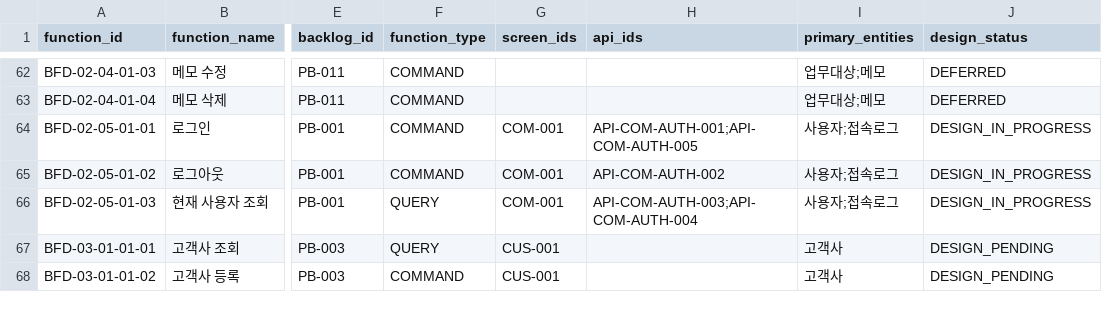
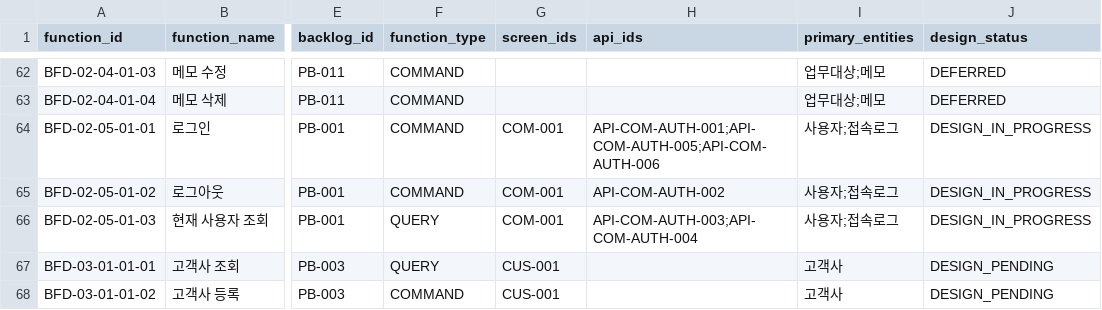
Before and after one commit to MrKkondae/business-management-system, a CSV file: docs/03.application-development/02.design/02.catalog/functions.csv, drawn as a sheet; only a part is shown, gaps mark what is left out; the diff names each change by its address in the sheet, - before the commit and + after, or states it on an @@ line.

```diff
--- a/docs/03.application-development/02.design/02.catalog/functions.csv
+++ b/docs/03.application-development/02.design/02.catalog/functions.csv
-H64 (api_ids): API-COM-AUTH-001;API-COM-AUTH-005
+H64 (api_ids): API-COM-AUTH-001;API-COM-AUTH-005;API-COM-AUTH-006
```
Also changed, not shown: 20 other files.
